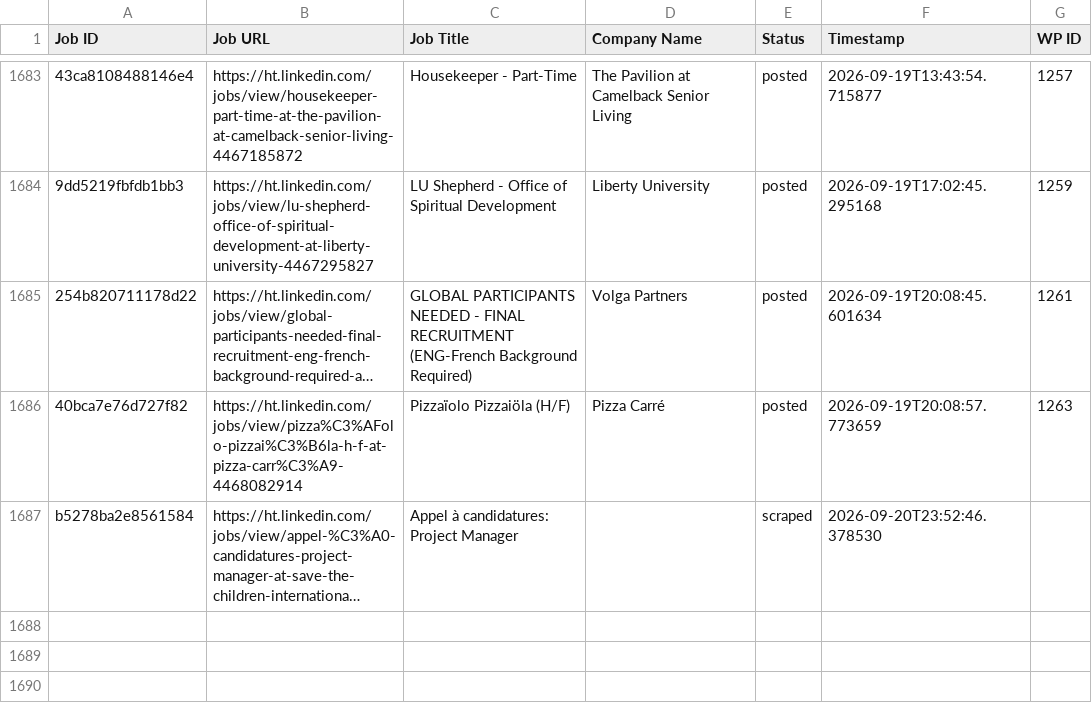
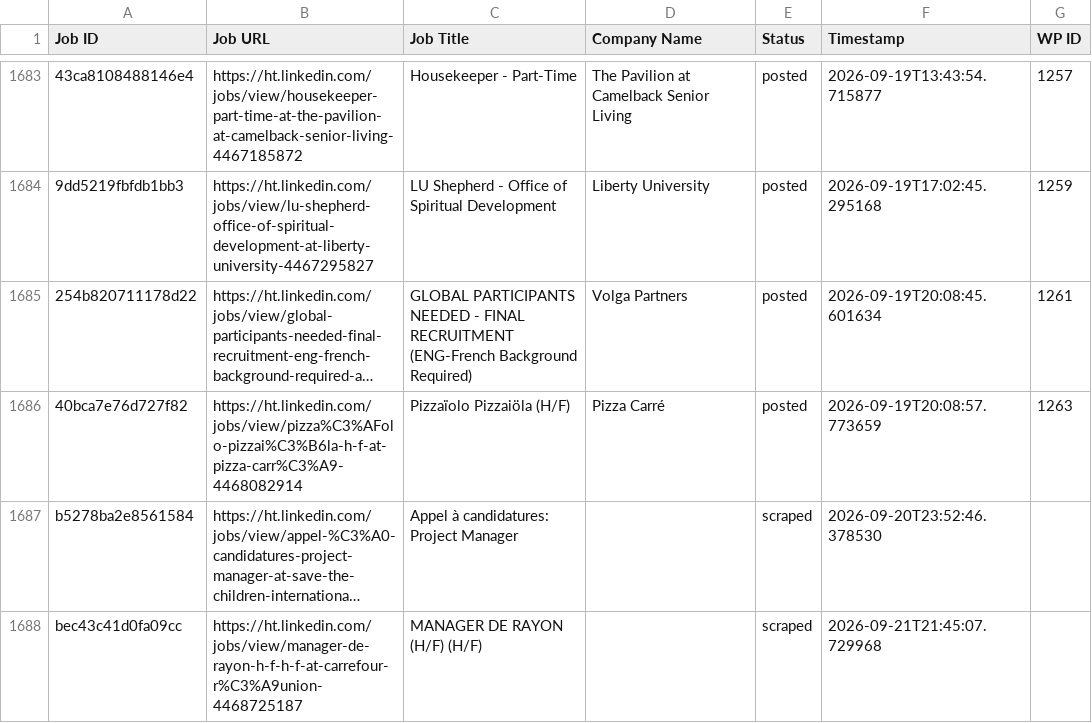
Before and after one commit to innovationinc2000/ht, a CSV file: processed_jobs.csv, drawn as a sheet; only a part is shown, gaps mark what is left out; long unchanged cells end in …; the diff names each change by its address in the sheet, - before the commit and + after, or states it on an @@ line.

```diff
--- a/processed_jobs.csv
+++ b/processed_jobs.csv
+row 1688: bec43c41d0fa09cc | https://ht.linkedin.com/jobs/view/manager-de-rayon-h-f-h-f-at-carrefour-r%C3%A9union-4468725187 | MANAGER DE RAYON (H/F) (H/F) |  | scraped | 2026-09-21T21:45:07.729968
```
